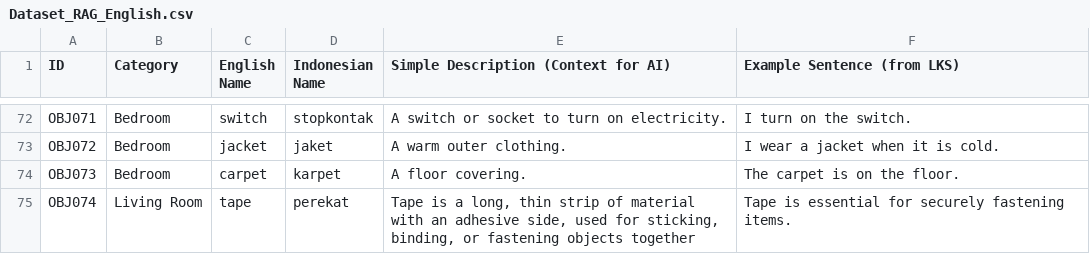
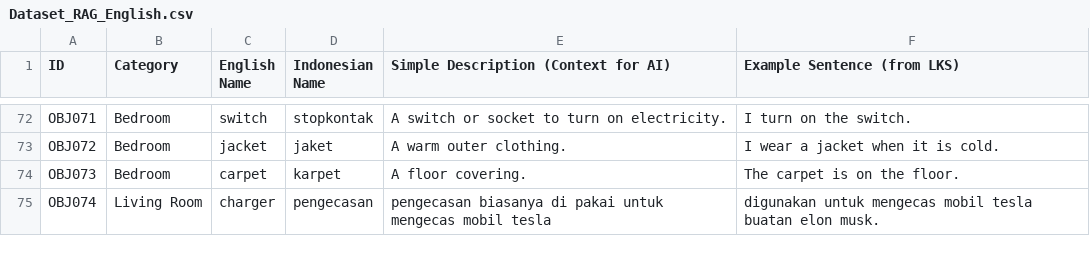
Before and after one commit to toukahouse/AR-BackendFinale, a CSV file: Dataset_RAG_English.csv, drawn as a sheet; only a part is shown, gaps mark what is left out.

Commit message:
updateBackend

```diff
--- a/Dataset_RAG_English.csv
+++ b/Dataset_RAG_English.csv
@@ -74,2 +74,2 @@ OBJ072,Bedroom,jacket,jaket,A warm outer clothing.,I wear a jacket when it is co
 OBJ073,Bedroom,carpet,karpet,A floor covering.,The carpet is on the floor.
-OBJ074,Living Room,tape,perekat,"Tape is a long, thin strip of material with an adhesive side, used for sticking, binding, or fastening objects together",Tape is essential for securely fastening items.
+OBJ074,Living Room,charger,pengecasan,pengecasan biasanya di pakai untuk mengecas mobil tesla,digunakan untuk mengecas mobil tesla buatan elon musk.
```
